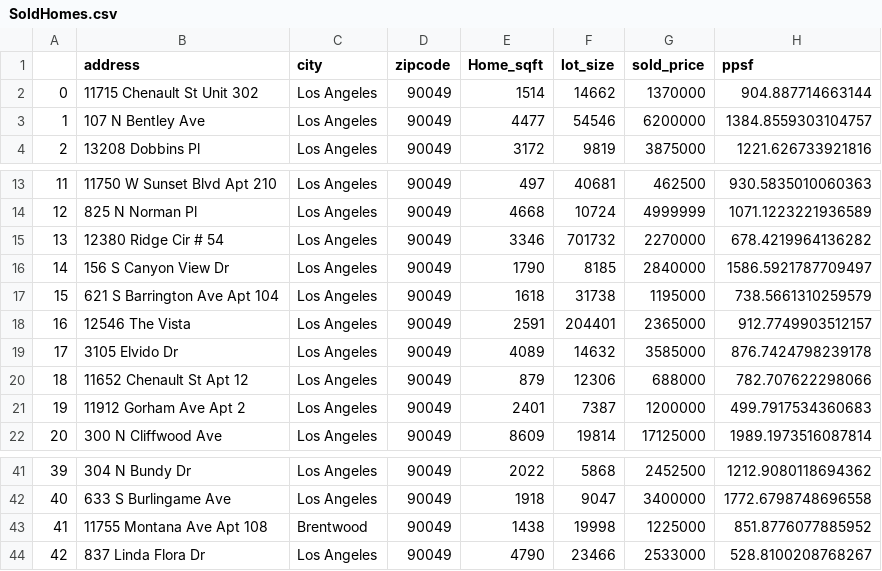
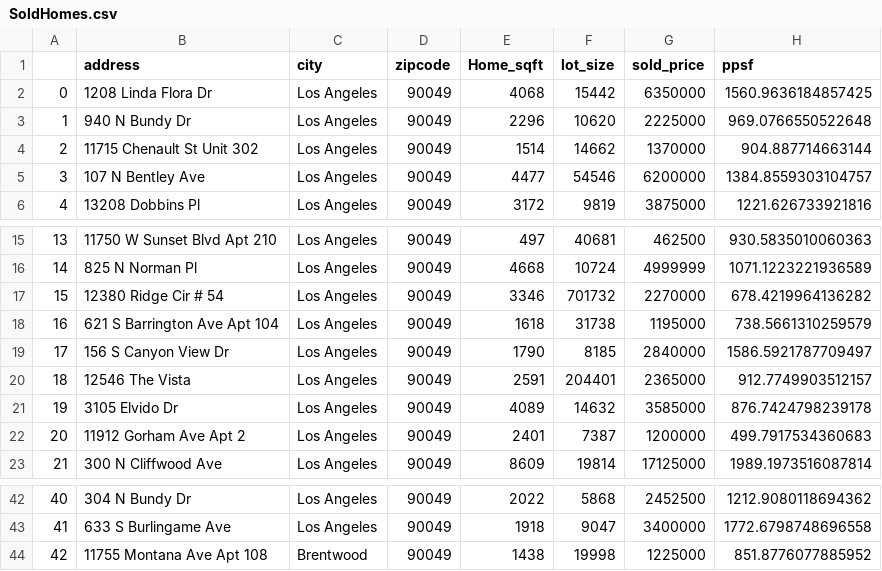
Before and after one commit to ilouha/Integrated, a CSV file: CompsCSV/SoldHomes.csv, drawn as a sheet; only a part is shown, gaps mark what is left out; removed rows and columns are numbered as before the commit, all else as after; the diff names each change by its address in the sheet, - before the commit and + after, or states it on an @@ line.

```diff
--- a/CompsCSV/SoldHomes.csv
+++ b/CompsCSV/SoldHomes.csv
+row 2: 0 | 1208 Linda Flora Dr | Los Angeles | 90049 | 4068 | 15442 | 6350000 | 1560.9636184857425
+row 3: 1 | 940 N Bundy Dr | Los Angeles | 90049 | 2296 | 10620 | 2225000 | 969.0766550522648
@@ column A renumbered between rows 4 and 44 @@
@@ row 17 moved to row 18: 16 @@
-row 20: 18 | 11652 Chenault St Apt 12 | Los Angeles | 90049 | 879 | 12306 | 688000 | 782.707622298066
-row 44: 42 | 837 Linda Flora Dr | Los Angeles | 90049 | 4790 | 23466 | 2533000 | 528.8100208768267
```
Also changed, not shown: 15 other files.
